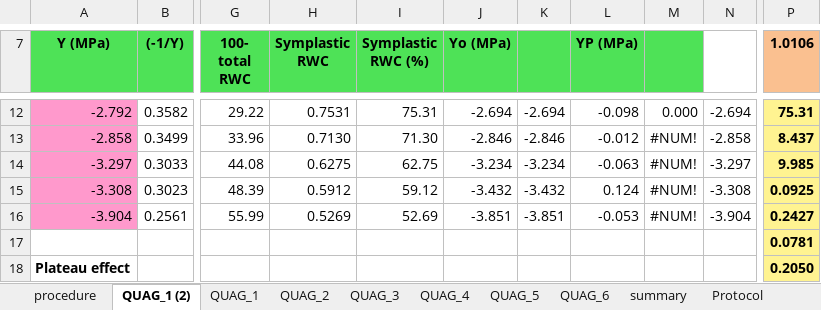
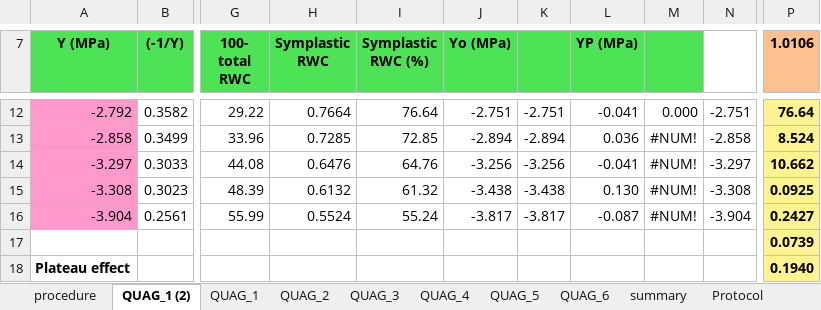
Before and after one commit to brownegm/pvest, an Excel workbook: inst/extdata/QUAGaf_LS.xlsx, sheet QUAG_1 (2), drawn as a sheet; only a part is shown, gaps mark what is left out; values as stored, in another font and other column widths than the file's, no borders; charts and pictures not drawn; the diff covers the shown part only; the diff names each change by its address in the sheet, - before the commit and + after, or states it on an @@ line.

```diff
--- a/inst/extdata/QUAGaf_LS.xlsx (sheet QUAG_1 (2))
+++ b/inst/extdata/QUAGaf_LS.xlsx (sheet QUAG_1 (2))
-H12 (Symplastic RWC): 0.7531
+H12 (Symplastic RWC): 0.7664
-I12 (Symplastic RWC (%)): 75.31
+I12 (Symplastic RWC (%)): 76.64
-J12 (Yo (MPa)): -2.694
+J12 (Yo (MPa)): -2.751
-K12: -2.694
+K12: -2.751
-L12 (YP (MPa)): -0.098
+L12 (YP (MPa)): -0.041
-N12: -2.694
+N12: -2.751
-P12 (1.0106): 75.31
+P12 (1.0106): 76.64
-H13 (Symplastic RWC): 0.7130
+H13 (Symplastic RWC): 0.7285
-I13 (Symplastic RWC (%)): 71.30
+I13 (Symplastic RWC (%)): 72.85
-J13 (Yo (MPa)): -2.846
+J13 (Yo (MPa)): -2.894
-K13: -2.846
+K13: -2.894
-L13 (YP (MPa)): -0.012
+L13 (YP (MPa)): 0.036
-P13 (1.0106): 8.437
+P13 (1.0106): 8.524
-H14 (Symplastic RWC): 0.6275
+H14 (Symplastic RWC): 0.6476
-I14 (Symplastic RWC (%)): 62.75
+I14 (Symplastic RWC (%)): 64.76
-J14 (Yo (MPa)): -3.234
+J14 (Yo (MPa)): -3.256
-K14: -3.234
+K14: -3.256
-L14 (YP (MPa)): -0.063
+L14 (YP (MPa)): -0.041
-P14 (1.0106): 9.985
+P14 (1.0106): 10.662
-H15 (Symplastic RWC): 0.5912
+H15 (Symplastic RWC): 0.6132
-I15 (Symplastic RWC (%)): 59.12
+I15 (Symplastic RWC (%)): 61.32
-J15 (Yo (MPa)): -3.432
+J15 (Yo (MPa)): -3.438
-K15: -3.432
+K15: -3.438
-L15 (YP (MPa)): 0.124
+L15 (YP (MPa)): 0.130
-H16 (Symplastic RWC): 0.5269
+H16 (Symplastic RWC): 0.5524
-I16 (Symplastic RWC (%)): 52.69
+I16 (Symplastic RWC (%)): 55.24
-J16 (Yo (MPa)): -3.851
+J16 (Yo (MPa)): -3.817
-K16: -3.851
+K16: -3.817
-L16 (YP (MPa)): -0.053
+L16 (YP (MPa)): -0.087
-P17 (1.0106): 0.0781
+P17 (1.0106): 0.0739
-P18 (1.0106): 0.2050
+P18 (1.0106): 0.1940
```
Also changed, not shown: 43 edited cells elsewhere in this sheet, charts or pictures, 17 other files.
